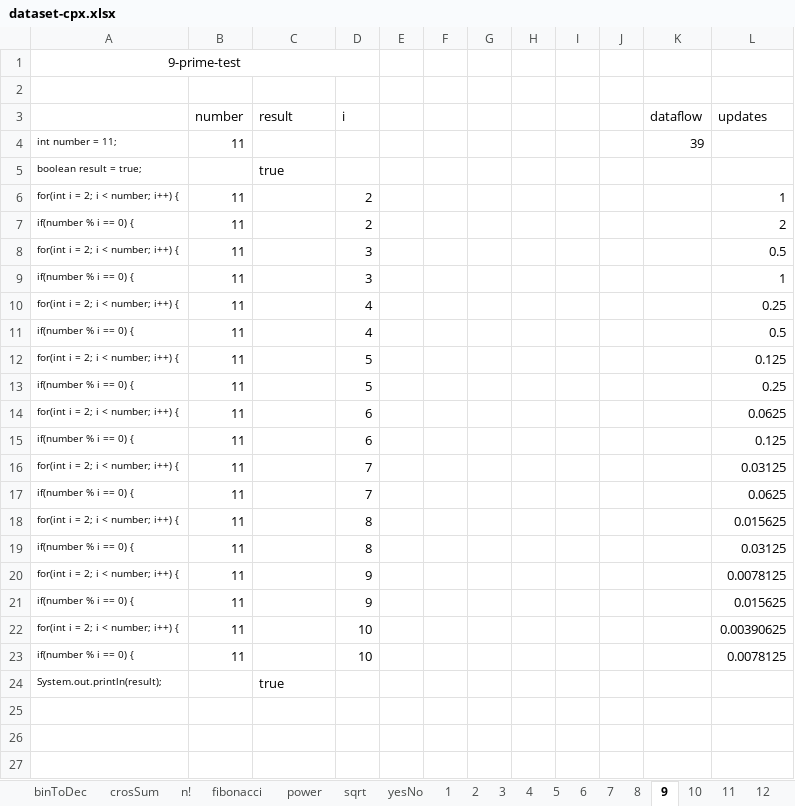
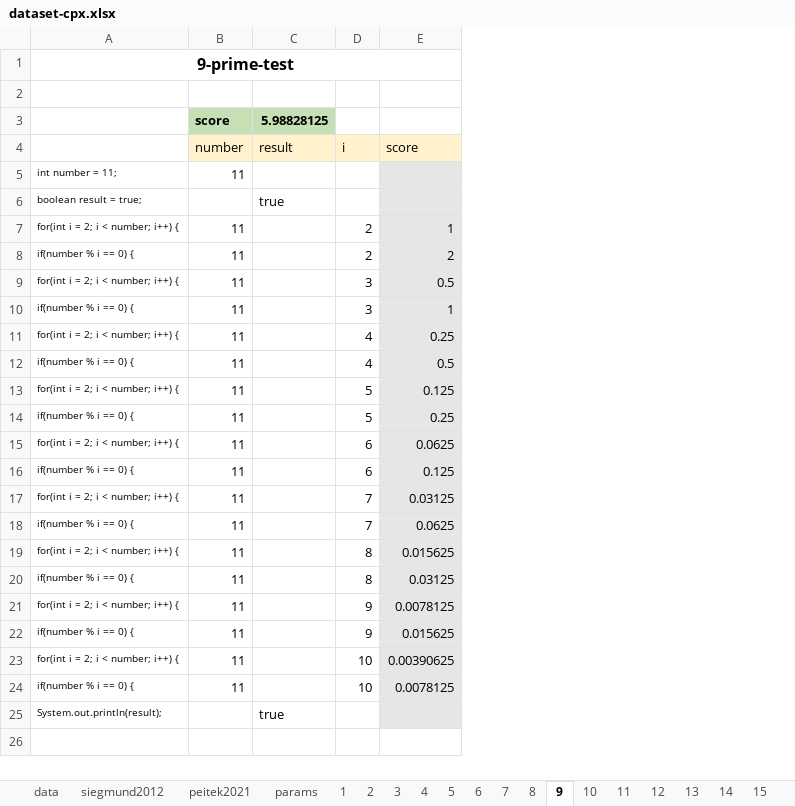
Before and after one commit to gillesfabre34/cpx, an Excel workbook: dataset-cpx.xlsx, sheet 9, drawn as a sheet; only a part is shown; values as stored, in another font and other column widths than the file's, no borders; removed rows and columns are numbered as before the commit, all else as after; the diff covers the shown part only; the diff names each change by its address in the sheet, - before the commit and + after, or states it on an @@ line.

```diff
--- a/dataset-cpx.xlsx (sheet 9)
+++ b/dataset-cpx.xlsx (sheet 9)
@@ sheet tab hidden: binToDec @@
@@ sheet tab hidden: crosSum @@
@@ sheet tab hidden: n! @@
@@ sheet tab hidden: fibonacci @@
@@ sheet tab hidden: power @@
@@ sheet tab hidden: sqrt @@
@@ sheet tab hidden: yesNo @@
@@ sheet tab unhidden: siegmund2012 @@
-column E, empty
-column F, empty
-column G, empty
-column H, empty
-column I, empty
-column J, empty
-column K (dataflow), row 4: 39
-A1 bold: off
+A1 bold: on, text size: larger
-A1:D1 merged
+A1:E1 merged
+row 3:  | score | 5.98828125
-B4:D4 fill: none
+B4:D4 fill: #FFF2CC
-E4: updates
+E4: score
-E4 fill: none
+E4 fill: #FFF2CC
-E5:E25 fill: none
+E5:E25 fill: #E7E6E6
-row 25: (empty)
-row 26: (empty)
-row 27: (empty)
```
Also changed, not shown: 8 removed rows elsewhere in this sheet, sheet 7, sheet 2, sheet 6, sheet 8, sheet 1, sheet 5, 3 more sheets, other sheet tabs, formulas that keep their value, charts or pictures, 2 other files.
